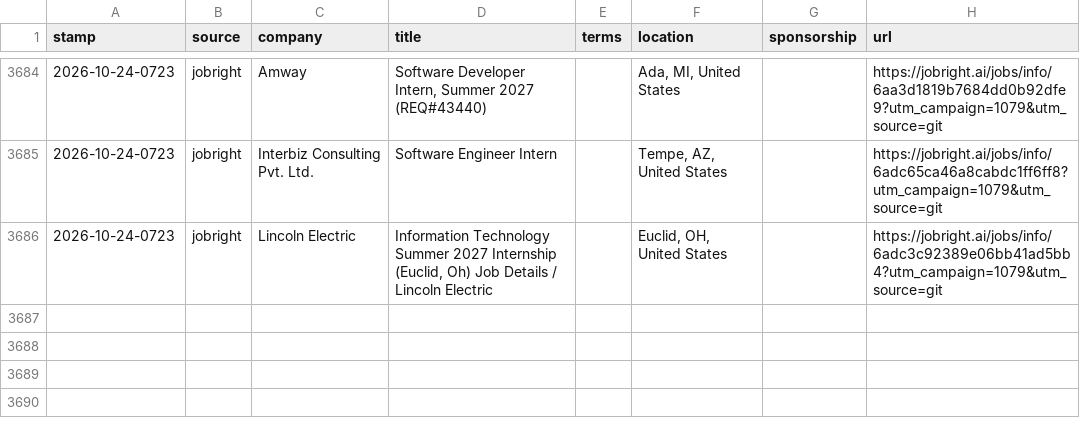
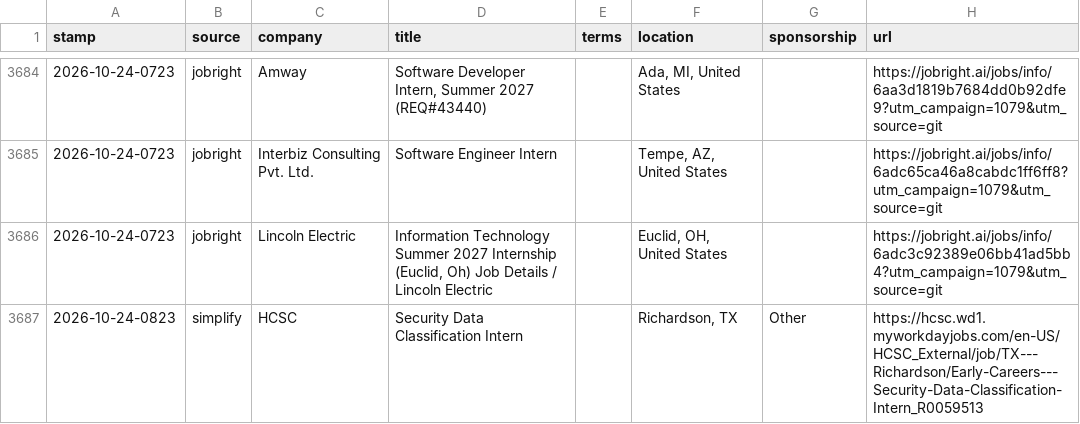
Before and after one commit to JacquesAttinger/job-watcher, a CSV file: alerts.csv, drawn as a sheet; only a part is shown, gaps mark what is left out.

```diff
--- a/alerts.csv
+++ b/alerts.csv
@@ -3686 +3686,2 @@ stamp,source,company,title,terms,location,sponsorship,url
 2026-10-24-0723,jobright,Lincoln Electric,"Information Technology Summer 2027 Internship (Euclid, Oh) Job Details / Lincoln Electric",,"Euclid, OH, United States",,https://jobright.ai/jobs/info/6adc3c92389e06bb41ad5bb4?utm_campaign=1079&utm_source=git
+2026-10-24-0823,simplify,HCSC,Security Data Classification Intern,,"Richardson, TX",Other,https://hcsc.wd1.myworkdayjobs.com/en-US/HCSC_External/job/TX---Richardson/Early-Careers---Security-Data-Classification-Intern_R0059513
```
Also changed, not shown: 2 other files.
